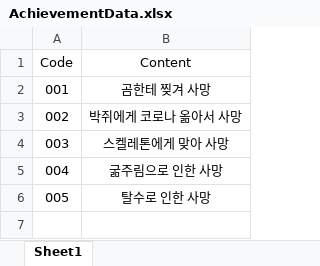
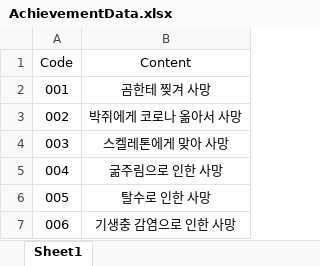
Before and after one commit to youjin-43/Don-t-Die, an Excel workbook: Assets/Data/AchievementData.xlsx, sheet Sheet1, drawn as a sheet; values as stored, in another font and other column widths than the file's, no borders; the diff names each change by its address in the sheet, - before the commit and + after, or states it on an @@ line.

Commit message:
기생충 감염으로 인한 사망 추가

```diff
--- a/Assets/Data/AchievementData.xlsx (sheet Sheet1)
+++ b/Assets/Data/AchievementData.xlsx (sheet Sheet1)
+row 7: 006 | 기생충 감염으로 인한 사망
```
Also changed, not shown: 3 other files.
